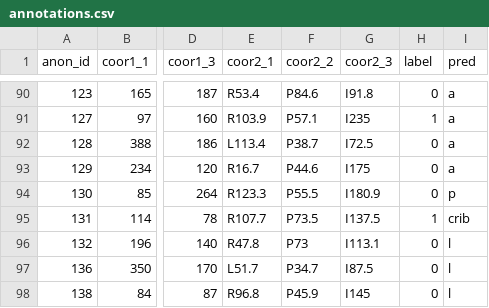
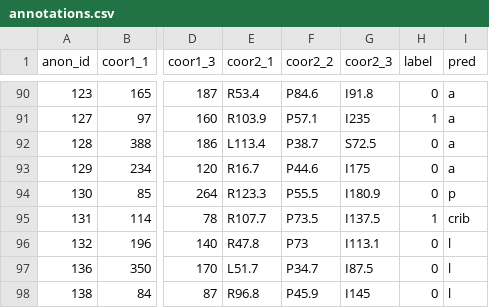
Before and after one commit to Pkaps25/nsclcrecurrence, a CSV file: ct_lung_class/annotations.csv, drawn as a sheet; only a part is shown, gaps mark what is left out; the diff names each change by its address in the sheet, - before the commit and + after, or states it on an @@ line.

Commit message:
add test runs with prasad data

```diff
--- a/ct_lung_class/annotations.csv
+++ b/ct_lung_class/annotations.csv
-G92 (coor2_3): I72.5
+G92 (coor2_3): S72.5
```
Also changed, not shown: 11 other files.
